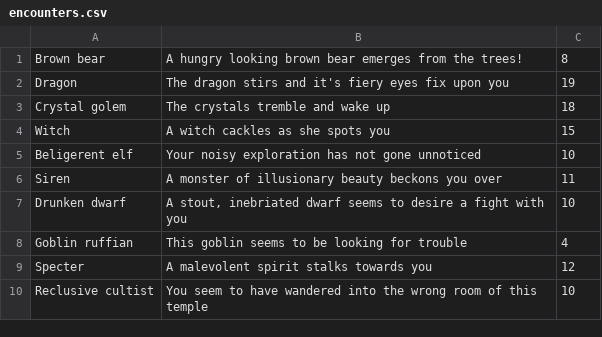
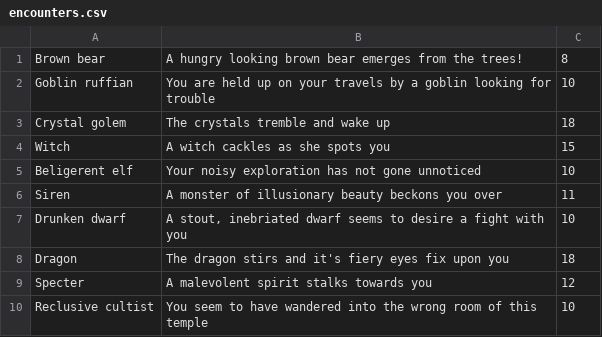
Before and after one commit to Brimwulf/cs1pc20_portfolio, a CSV file: Game/game/encounters.csv, drawn as a sheet; removed rows and columns are numbered as before the commit, all else as after; the diff names each change by its address in the sheet, - before the commit and + after, or states it on an @@ line.

Commit message:
Update 3 files
- /Game/game/maingame.c
- /Game/game/connections.csv
- /Game/game/encounters.csv

```diff
--- a/Game/game/encounters.csv
+++ b/Game/game/encounters.csv
-row 2: Dragon | The dragon stirs and it's fiery eyes fix upon you | 19
+row 2: Goblin ruffian | You are held up on your travels by a goblin looking for trouble | 10
-row 8: Goblin ruffian | This goblin seems to be looking for trouble | 4
+row 8: Dragon | The dragon stirs and it's fiery eyes fix upon you | 18
```
Also changed, not shown: 2 other files.
